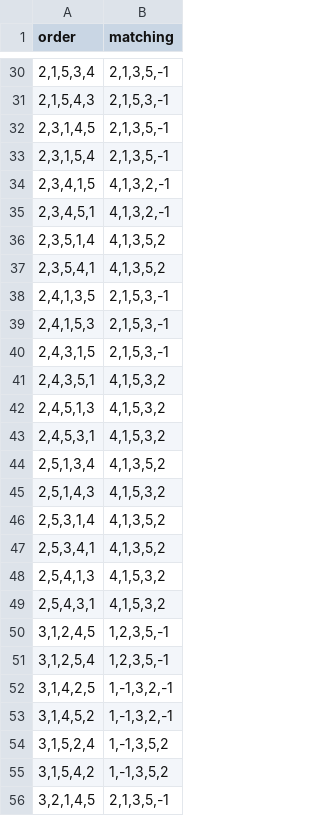
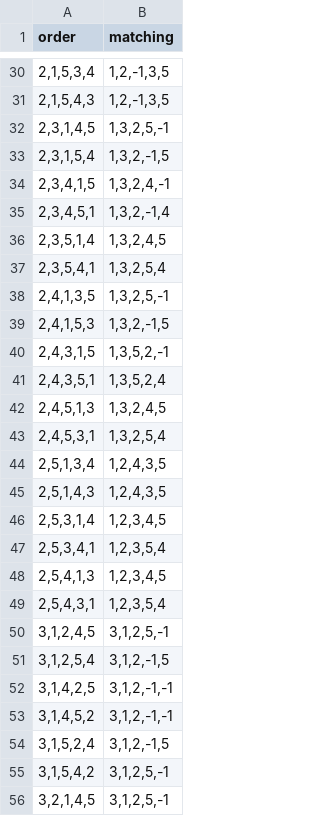
Before and after one commit to gravitorious/pareto-matchings-thesis, a CSV file: code/results/instance1/instance1_sd_pareto_matchings.csv, drawn as a sheet; only a part is shown, gaps mark what is left out; the diff covers the shown part only.

```diff
--- a/code/results/instance1/instance1_sd_pareto_matchings.csv
+++ b/code/results/instance1/instance1_sd_pareto_matchings.csv
@@ -30,27 +30,27 @@ order,matching
-"2,1,5,3,4","2,1,3,5,-1"
-"2,1,5,4,3","2,1,5,3,-1"
-"2,3,1,4,5","2,1,3,5,-1"
-"2,3,1,5,4","2,1,3,5,-1"
-"2,3,4,1,5","4,1,3,2,-1"
-"2,3,4,5,1","4,1,3,2,-1"
-"2,3,5,1,4","4,1,3,5,2"
-"2,3,5,4,1","4,1,3,5,2"
-"2,4,1,3,5","2,1,5,3,-1"
-"2,4,1,5,3","2,1,5,3,-1"
-"2,4,3,1,5","2,1,5,3,-1"
-"2,4,3,5,1","4,1,5,3,2"
-"2,4,5,1,3","4,1,5,3,2"
-"2,4,5,3,1","4,1,5,3,2"
-"2,5,1,3,4","4,1,3,5,2"
-"2,5,1,4,3","4,1,5,3,2"
-"2,5,3,1,4","4,1,3,5,2"
-"2,5,3,4,1","4,1,3,5,2"
-"2,5,4,1,3","4,1,5,3,2"
-"2,5,4,3,1","4,1,5,3,2"
-"3,1,2,4,5","1,2,3,5,-1"
-"3,1,2,5,4","1,2,3,5,-1"
-"3,1,4,2,5","1,-1,3,2,-1"
-"3,1,4,5,2","1,-1,3,2,-1"
-"3,1,5,2,4","1,-1,3,5,2"
-"3,1,5,4,2","1,-1,3,5,2"
-"3,2,1,4,5","2,1,3,5,-1"
+"2,1,5,3,4","1,2,-1,3,5"
+"2,1,5,4,3","1,2,-1,3,5"
+"2,3,1,4,5","1,3,2,5,-1"
+"2,3,1,5,4","1,3,2,-1,5"
+"2,3,4,1,5","1,3,2,4,-1"
+"2,3,4,5,1","1,3,2,-1,4"
+"2,3,5,1,4","1,3,2,4,5"
+"2,3,5,4,1","1,3,2,5,4"
+"2,4,1,3,5","1,3,2,5,-1"
+"2,4,1,5,3","1,3,2,-1,5"
+"2,4,3,1,5","1,3,5,2,-1"
+"2,4,3,5,1","1,3,5,2,4"
+"2,4,5,1,3","1,3,2,4,5"
+"2,4,5,3,1","1,3,2,5,4"
+"2,5,1,3,4","1,2,4,3,5"
+"2,5,1,4,3","1,2,4,3,5"
+"2,5,3,1,4","1,2,3,4,5"
+"2,5,3,4,1","1,2,3,5,4"
+"2,5,4,1,3","1,2,3,4,5"
+"2,5,4,3,1","1,2,3,5,4"
+"3,1,2,4,5","3,1,2,5,-1"
+"3,1,2,5,4","3,1,2,-1,5"
+"3,1,4,2,5","3,1,2,-1,-1"
+"3,1,4,5,2","3,1,2,-1,-1"
+"3,1,5,2,4","3,1,2,-1,5"
+"3,1,5,4,2","3,1,2,5,-1"
+"3,2,1,4,5","3,1,2,5,-1"
```
Also changed, not shown: 92 edited cells elsewhere in this file, code/results/instance2/instance2_sd_pareto_matchings.csv, 36 other files.
